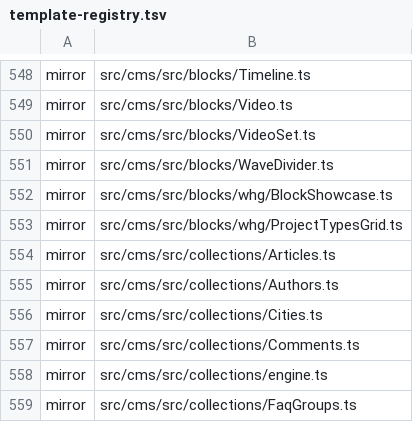
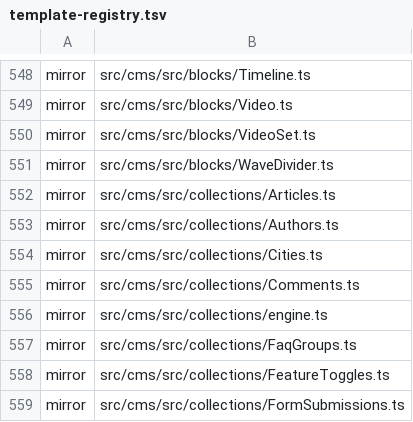
Before and after one commit to Vovanda/WebHolyGrail, a TSV file: template-registry.tsv, drawn as a sheet; only a part is shown, gaps mark what is left out; the shorter side is filled out with more unchanged rows; the diff names each change by its address in the sheet, - before the commit and + after, or states it on an @@ line.

Commit message:
refactor(cms): витрина блоков и сетка типов проектов уехали в domain витрины
- ProjectTypesGrid и BlockShowcase лежали в blocks/whg и подключались набором
  движка: рассказывают они о самом шаблоне, а регистрировались у каждого сайта
- перенесены в blocks/domain/whg, подключены в точке сборки витрины рядом
  с пробой доступа и блоками специалистов
- из реестра синка ушли вместе с папкой: доменное к сайтам не ездит

```diff
--- a/template-registry.tsv
+++ b/template-registry.tsv
-row 552: mirror | src/cms/src/blocks/whg/BlockShowcase.ts
-row 553: mirror | src/cms/src/blocks/whg/ProjectTypesGrid.ts
```
Also changed, not shown: 4 other files.
